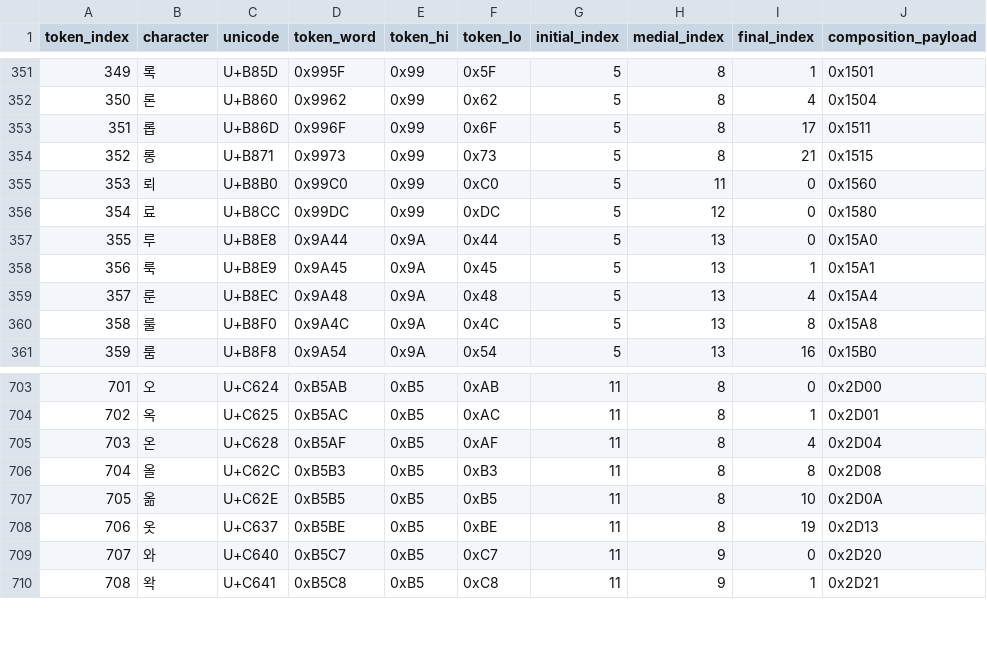
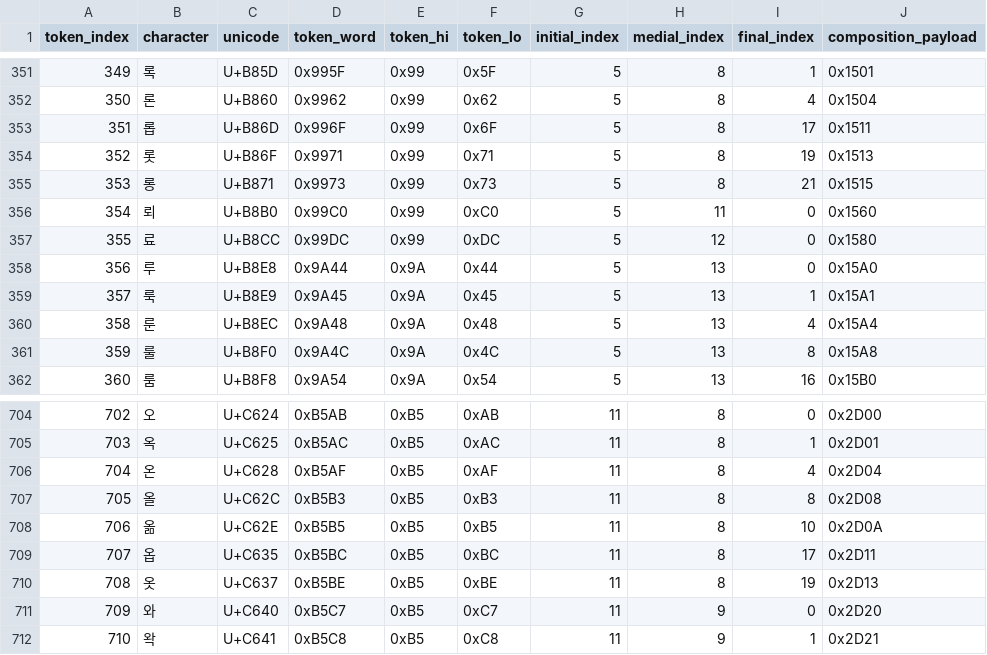
Before and after one commit to KLostSoul/PC88-Mirrors-Localization, a CSV file: korean_mirrors_tools/Data/korean_token_table.csv, drawn as a sheet; only a part is shown, gaps mark what is left out; addresses are those after the commit; the diff names each change by its address in the sheet, - before the commit and + after, or states it on an @@ line.

```diff
--- a/korean_mirrors_tools/Data/korean_token_table.csv
+++ b/korean_mirrors_tools/Data/korean_token_table.csv
+row 354: 352 | 롯 | U+B86F | 0x9971 | 0x99 | 0x71 | 5 | 8 | 19 | 0x1513
@@ column A (token_index) renumbered from row 355 down @@
+row 709: 707 | 옵 | U+C635 | 0xB5BC | 0xB5 | 0xBC | 11 | 8 | 17 | 0x2D11
```
Also changed, not shown: korean_mirrors_tools/Data/hardcoded_strings.csv, 1 other file.
